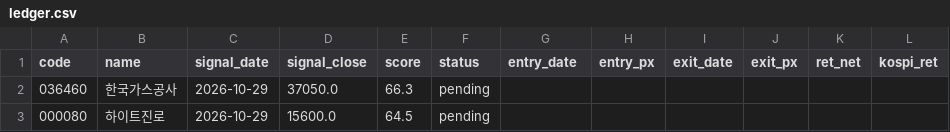
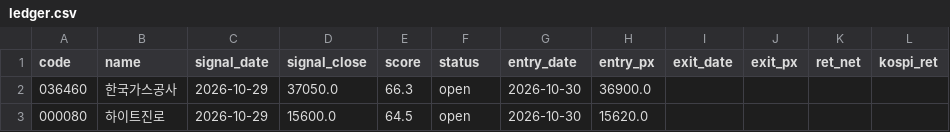
Before and after one commit to dydwns135135/-, a CSV file: paper/ledger.csv, drawn as a sheet.

```diff
--- a/paper/ledger.csv
+++ b/paper/ledger.csv
@@ -1,3 +1,3 @@
 code,name,signal_date,signal_close,score,status,entry_date,entry_px,exit_date,exit_px,ret_net,kospi_ret
-036460,한국가스공사,2026-10-29,37050.0,66.3,pending,,,,,,
-000080,하이트진로,2026-10-29,15600.0,64.5,pending,,,,,,
+036460,한국가스공사,2026-10-29,37050.0,66.3,open,2026-10-30,36900.0,,,,
+000080,하이트진로,2026-10-29,15600.0,64.5,open,2026-10-30,15620.0,,,,
```
